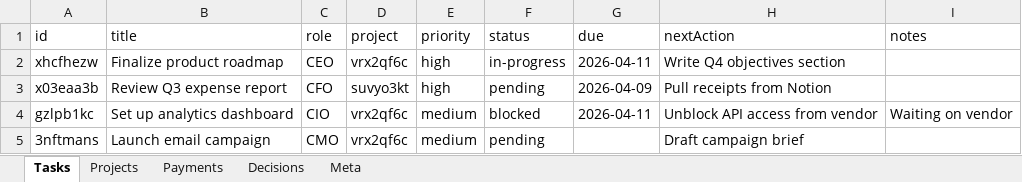
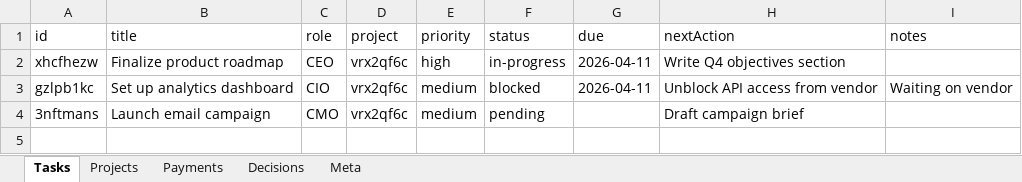
Before and after one commit to kneuralabs/comm, an Excel workbook: data.xlsx, sheet Tasks, drawn as a sheet; values as stored, in another font and other column widths than the file's, no borders; the diff names each change by its address in the sheet, - before the commit and + after, or states it on an @@ line.

Commit message:
Update data — 2026-04-10T21:30:34.096Z

```diff
--- a/data.xlsx (sheet Tasks)
+++ b/data.xlsx (sheet Tasks)
-row 3: x03eaa3b | Review Q3 expense report | CFO | suvyo3kt | high | pending | 2026-04-09 | Pull receipts from Notion
```
Also changed, not shown: sheet Meta.
